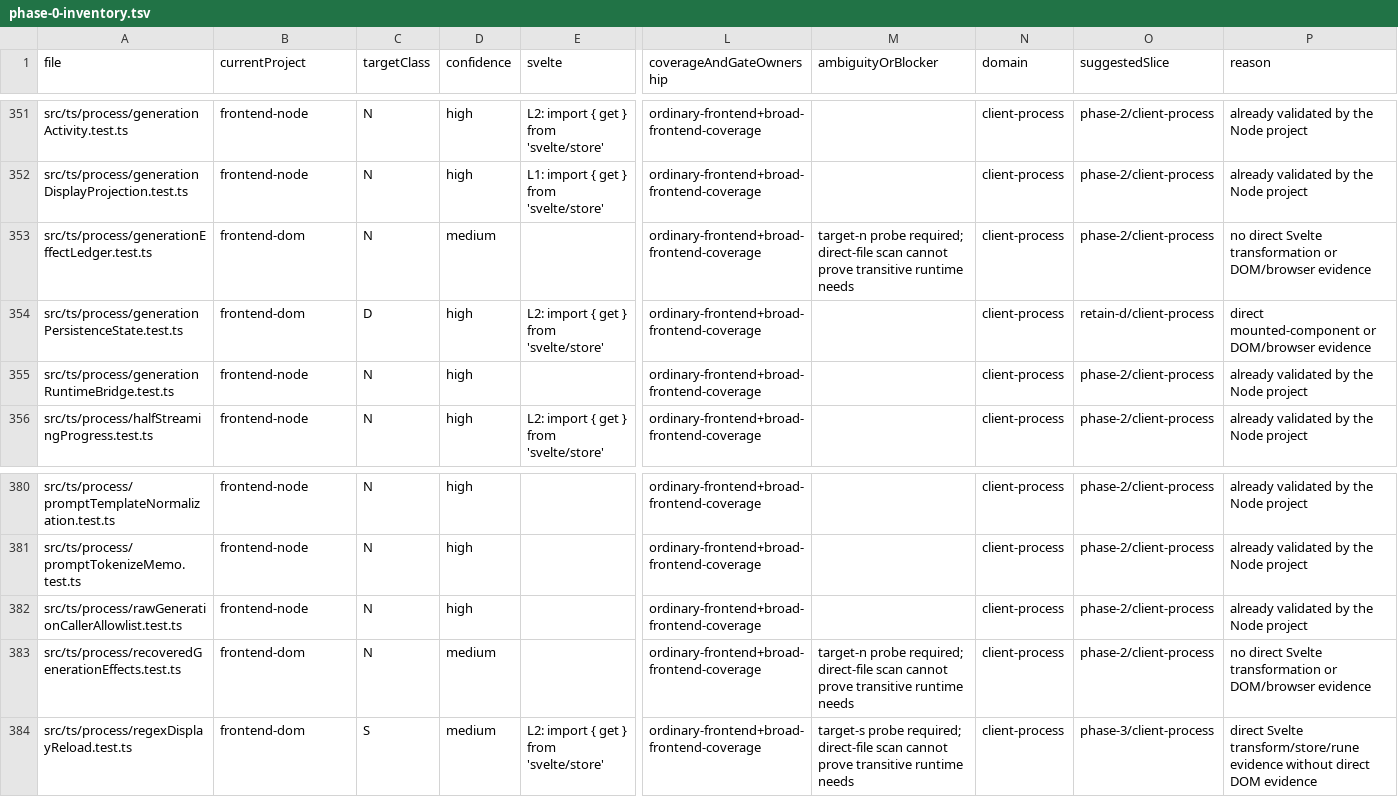
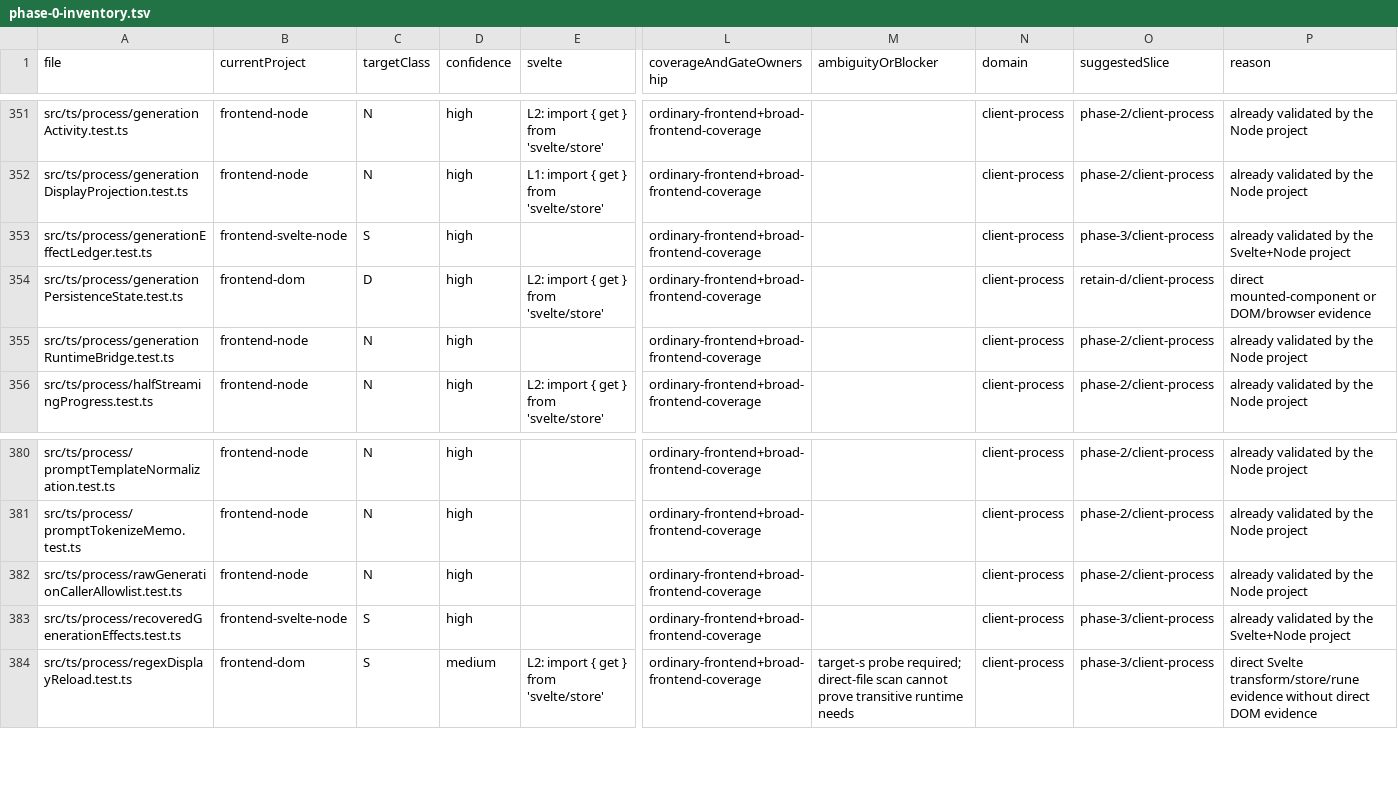
Before and after one commit to rhplus0831/RisuAI, a TSV file: docs/plan/frontend-test-architecture/phase-0-inventory.tsv, drawn as a sheet; only a part is shown, gaps mark what is left out; the diff names each change by its address in the sheet, - before the commit and + after, or states it on an @@ line.

```diff
--- a/docs/plan/frontend-test-architecture/phase-0-inventory.tsv
+++ b/docs/plan/frontend-test-architecture/phase-0-inventory.tsv
-B353 (currentProject): frontend-dom
+B353 (currentProject): frontend-svelte-node
-C353 (targetClass): N
+C353 (targetClass): S
-D353 (confidence): medium
+D353 (confidence): high
-M353 (ambiguityOrBlocker): target-n probe required; direct-file scan cannot prove transitive runtime needs
+M353 (ambiguityOrBlocker): (empty)
-O353 (suggestedSlice): phase-2/client-process
+O353 (suggestedSlice): phase-3/client-process
-P353 (reason): no direct Svelte transformation or DOM/browser evidence
+P353 (reason): already validated by the Svelte+Node project
-B383 (currentProject): frontend-dom
+B383 (currentProject): frontend-svelte-node
-C383 (targetClass): N
+C383 (targetClass): S
-D383 (confidence): medium
+D383 (confidence): high
-M383 (ambiguityOrBlocker): target-n probe required; direct-file scan cannot prove transitive runtime needs
+M383 (ambiguityOrBlocker): (empty)
-O383 (suggestedSlice): phase-2/client-process
+O383 (suggestedSlice): phase-3/client-process
-P383 (reason): no direct Svelte transformation or DOM/browser evidence
+P383 (reason): already validated by the Svelte+Node project
```
Also changed, not shown: 5 other files.
